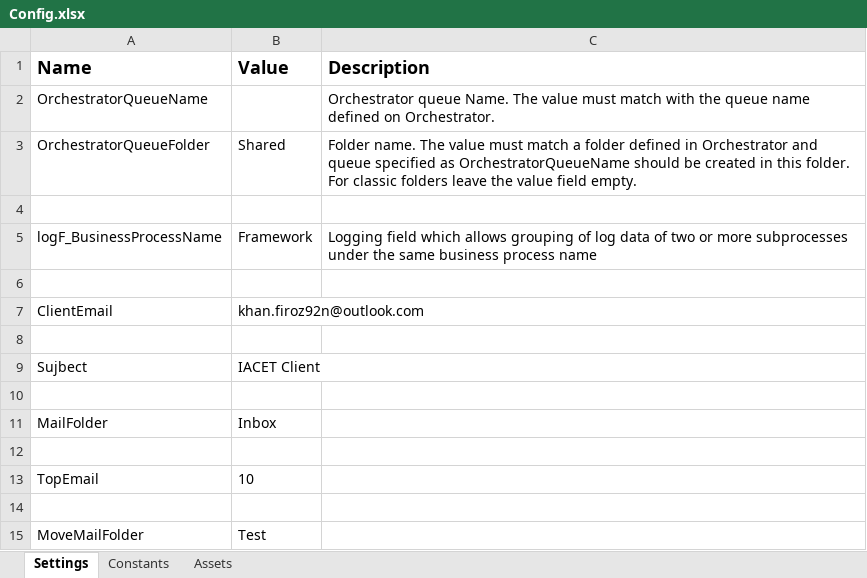
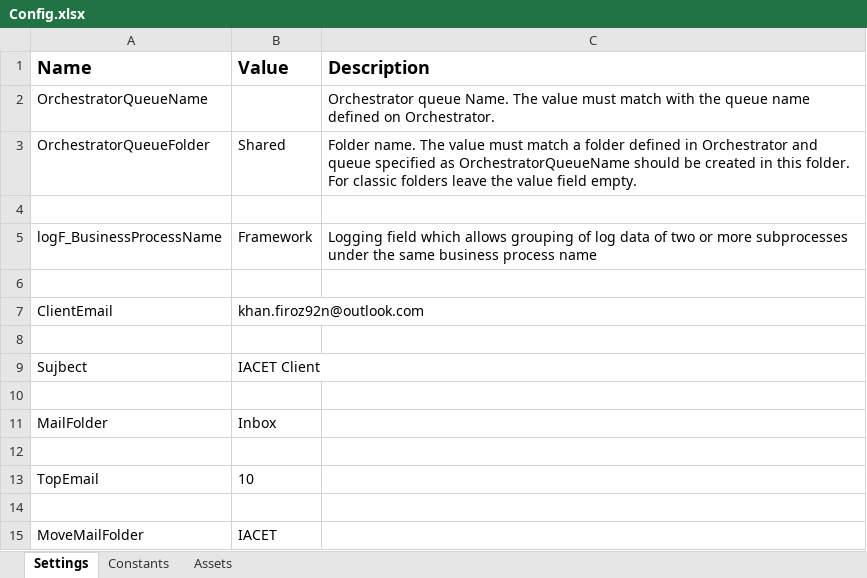
Before and after one commit to rpaliveprojects/Email_Monitoring, an Excel workbook: Config.xlsx, sheet Settings, drawn as a sheet; values as stored, in another font and other column widths than the file's, no borders; the diff names each change by its address in the sheet, - before the commit and + after, or states it on an @@ line.

Commit message:
project created

```diff
--- a/Config.xlsx (sheet Settings)
+++ b/Config.xlsx (sheet Settings)
-B15 (Value): Test
+B15 (Value): IACET
```
